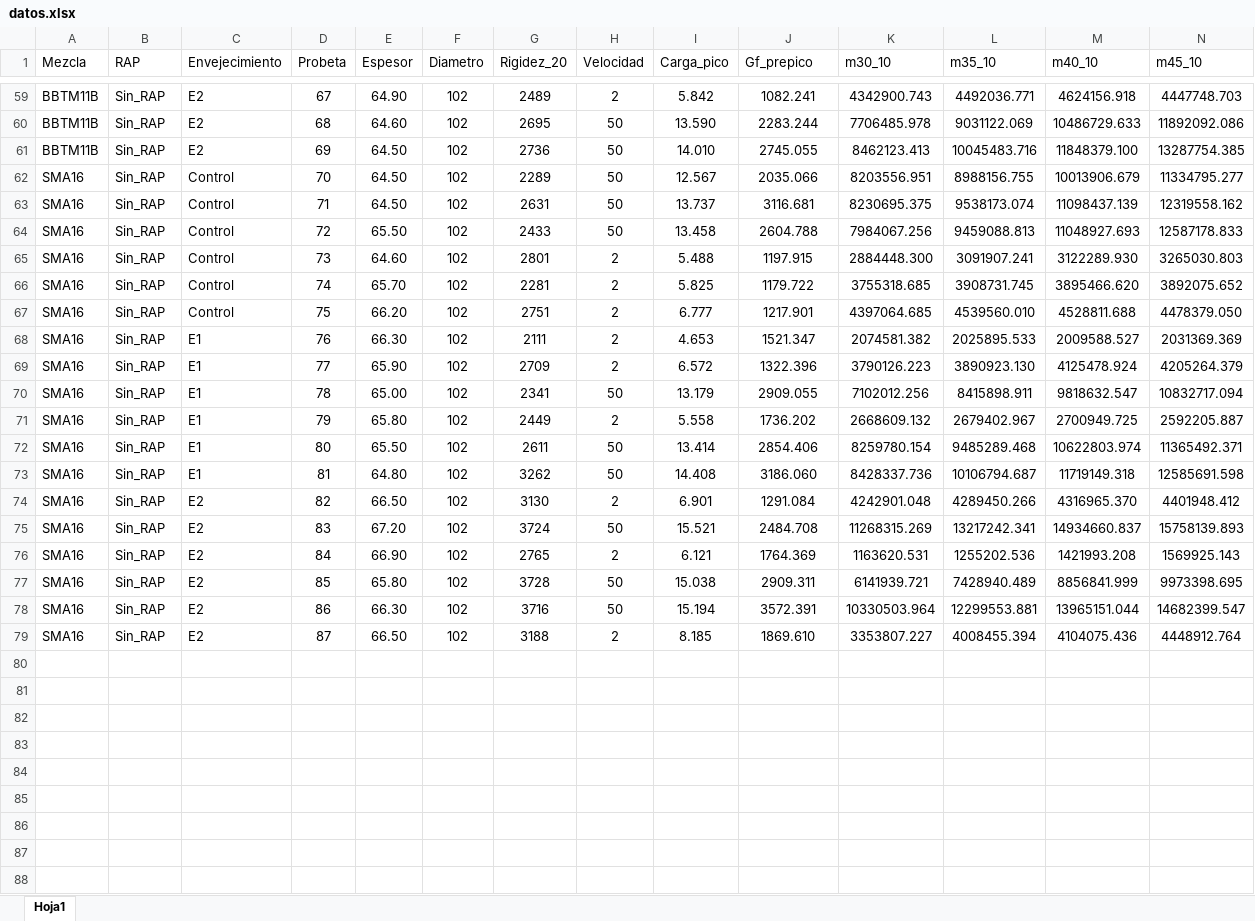
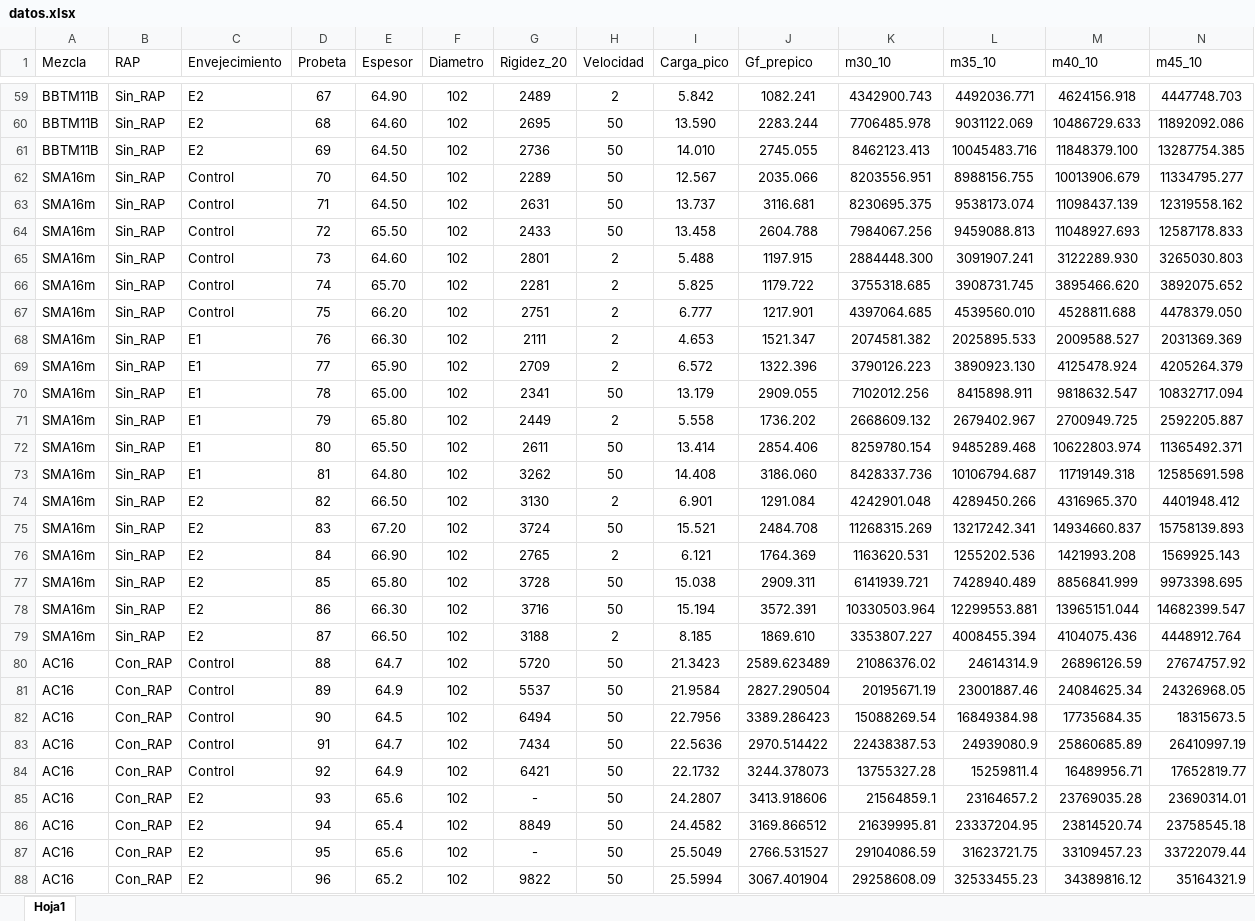
Before and after one commit to davidontinyent-cloud/ITSvsRigidez, an Excel workbook: datos.xlsx, sheet Hoja1, drawn as a sheet; only a part is shown, gaps mark what is left out; values as stored, in another font and other column widths than the file's, no borders; rows hold the shown columns only; the diff covers the shown part only; the diff names each change by its address in the sheet, - before the commit and + after, or states it on an @@ line.

```diff
--- a/datos.xlsx (sheet Hoja1)
+++ b/datos.xlsx (sheet Hoja1)
-A62:A79 (Mezcla): SMA16
+A62:A79 (Mezcla): SMA16m
+row 80: AC16 | Con_RAP | Control | 88 | 64.7 | 102 | 5720 | 50 | 21.3423 | 2589.623489 | 21086376.02 | 24614314.9 | 26896126.59 | 27674757.92
+row 81: AC16 | Con_RAP | Control | 89 | 64.9 | 102 | 5537 | 50 | 21.9584 | 2827.290504 | 20195671.19 | 23001887.46 | 24084625.34 | 24326968.05
+row 82: AC16 | Con_RAP | Control | 90 | 64.5 | 102 | 6494 | 50 | 22.7956 | 3389.286423 | 15088269.54 | 16849384.98 | 17735684.35 | 18315673.5
+row 83: AC16 | Con_RAP | Control | 91 | 64.7 | 102 | 7434 | 50 | 22.5636 | 2970.514422 | 22438387.53 | 24939080.9 | 25860685.89 | 26410997.19
+row 84: AC16 | Con_RAP | Control | 92 | 64.9 | 102 | 6421 | 50 | 22.1732 | 3244.378073 | 13755327.28 | 15259811.4 | 16489956.71 | 17652819.77
+row 85: AC16 | Con_RAP | E2 | 93 | 65.6 | 102 | - | 50 | 24.2807 | 3413.918606 | 21564859.1 | 23164657.2 | 23769035.28 | 23690314.01
+row 86: AC16 | Con_RAP | E2 | 94 | 65.4 | 102 | 8849 | 50 | 24.4582 | 3169.866512 | 21639995.81 | 23337204.95 | 23814520.74 | 23758545.18
+row 87: AC16 | Con_RAP | E2 | 95 | 65.6 | 102 | - | 50 | 25.5049 | 2766.531527 | 29104086.59 | 31623721.75 | 33109457.23 | 33722079.44
+row 88: AC16 | Con_RAP | E2 | 96 | 65.2 | 102 | 9822 | 50 | 25.5994 | 3067.401904 | 29258608.09 | 32533455.23 | 34389816.12 | 35164321.9
```
Also changed, not shown: 11 added rows elsewhere in this sheet, datos_brutos.xlsx, 1 other file.
